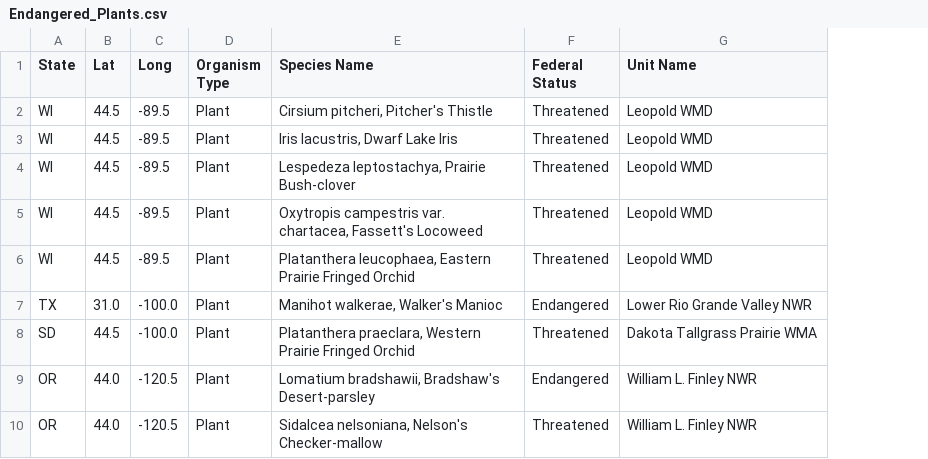
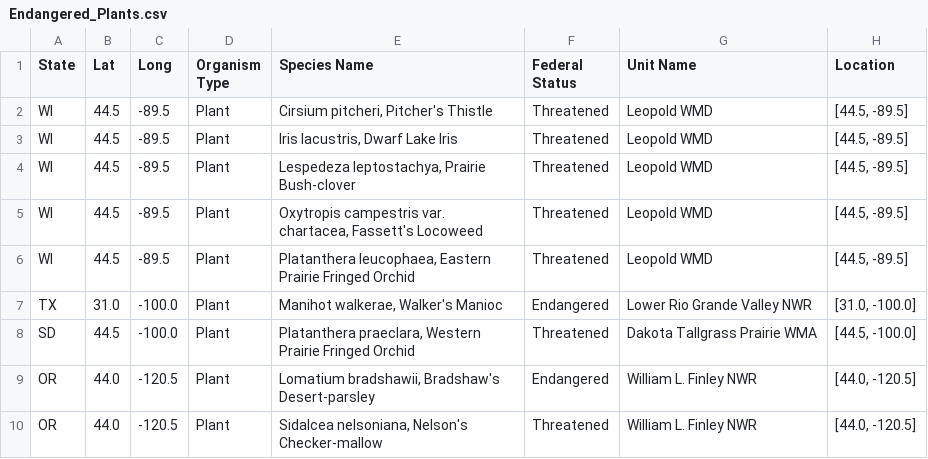
Before and after one commit to anPerger/Project2, a CSV file: data/Endangered_Plants.csv, drawn as a sheet; only a part is shown; the diff names each change by its address in the sheet, - before the commit and + after, or states it on an @@ line.

```diff
--- a/data/Endangered_Plants.csv
+++ b/data/Endangered_Plants.csv
+column H (Location), rows 2-10: [44.5, -89.5] | [44.5, -89.5] | [44.5, -89.5] | [44.5, -89.5] | [44.5, -89.5] | [31.0, -100.0] | [44.5, -100.0] | [44.0, -120.5] | [44.0, -120.5]
```
Also changed, not shown: 5 other files.
